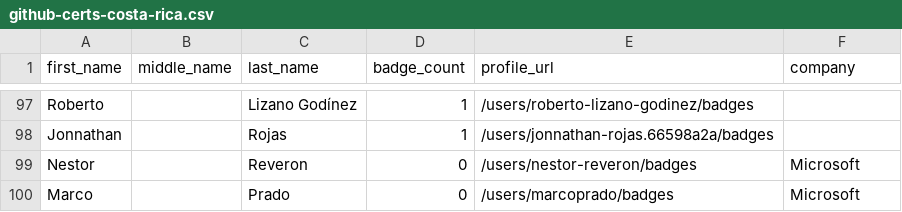
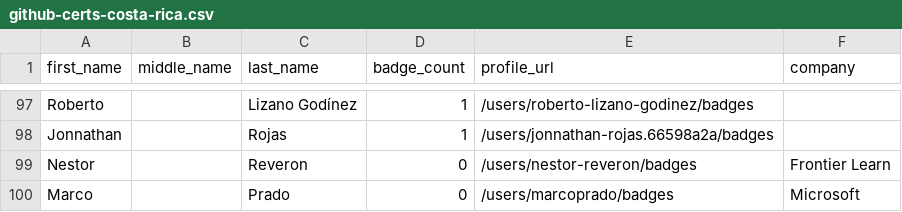
Before and after one commit to andrediasbr/github-certification-ranking, a CSV file: datasource/github-certs-costa-rica.csv, drawn as a sheet; only a part is shown, gaps mark what is left out.

```diff
--- a/datasource/github-certs-costa-rica.csv
+++ b/datasource/github-certs-costa-rica.csv
@@ -98,3 +98,3 @@ Roberto,,Lizano Godínez,1,/users/roberto-lizano-godinez/badges,
 Jonnathan,,Rojas,1,/users/jonnathan-rojas.66598a2a/badges,
-Nestor,,Reveron,0,/users/nestor-reveron/badges,Microsoft
+Nestor,,Reveron,0,/users/nestor-reveron/badges,Frontier Learn
 Marco,,Prado,0,/users/marcoprado/badges,Microsoft
```
Also changed, not shown: datasource/github-certs-australia.csv, datasource/github-certs-india.csv, 19 other files.
